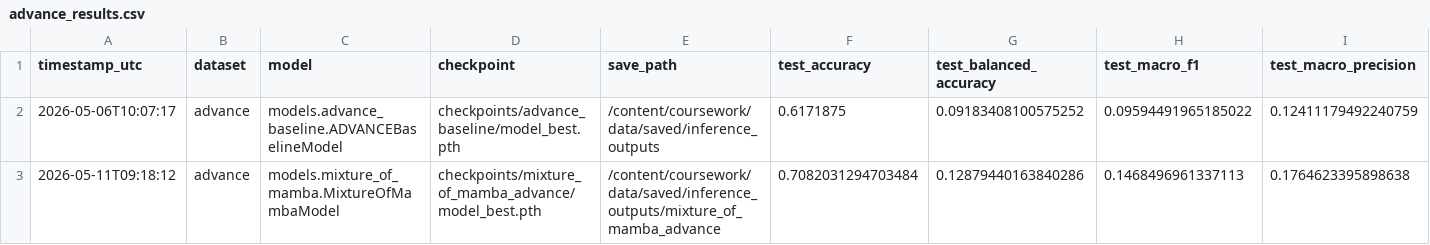
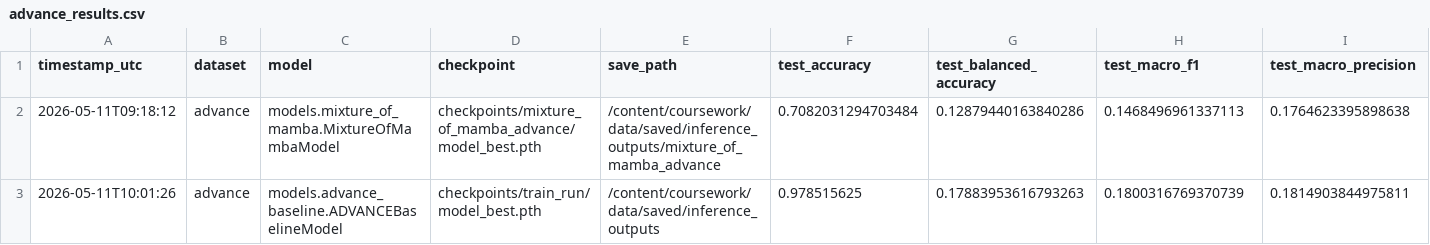
Before and after one commit to elizazh06/coursework, a CSV file: data/saved/results/advance_results.csv, drawn as a sheet; only a part is shown; removed rows and columns are numbered as before the commit, all else as after; rows hold the shown columns only; the diff names each change by its address in the sheet, - before the commit and + after, or states it on an @@ line.

```diff
--- a/data/saved/results/advance_results.csv
+++ b/data/saved/results/advance_results.csv
-row 2: 2026-05-06T10:07:17 | advance | models.advance_baseline.ADVANCEBaselineModel | checkpoints/advance_baseline/model_best.pth | /content/coursework/data/saved/inference_outputs | 0.6171875 | 0.09183408100575252 | 0.09594491965185022 | 0.12411179492240759
+row 3: 2026-05-11T10:01:26 | advance | models.advance_baseline.ADVANCEBaselineModel | checkpoints/train_run/model_best.pth | /content/coursework/data/saved/inference_outputs | 0.978515625 | 0.17883953616793263 | 0.1800316769370739 | 0.1814903844975811
```
Also changed, not shown: 10 other files.
